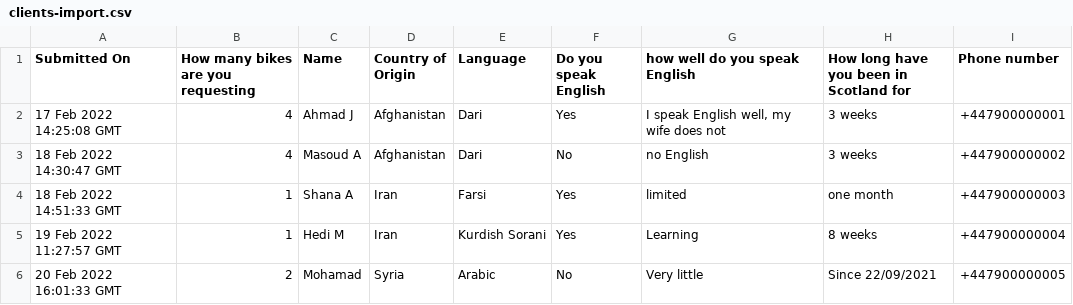
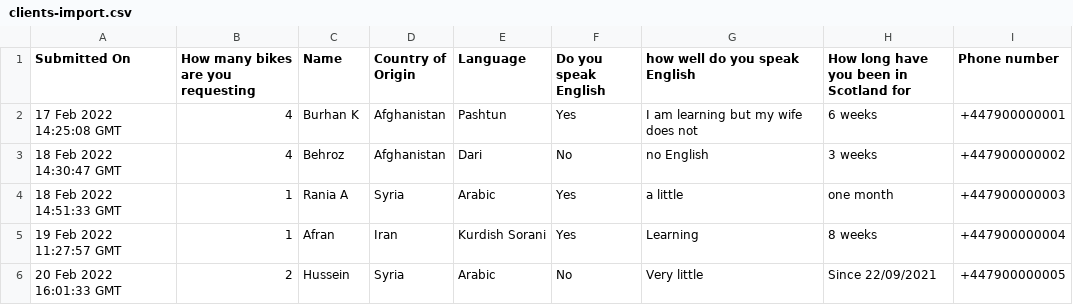
Before and after one commit to CodeYourFuture/scot-callback-cats, a CSV file: server/scripts/clients-import.csv, drawn as a sheet.

Commit message:
making mock data more consisten

```diff
--- a/server/scripts/clients-import.csv
+++ b/server/scripts/clients-import.csv
@@ -1,6 +1,6 @@
 Submitted On,How many bikes are you requesting,Name,Country of Origin,Language,Do you speak English,how well do you speak English,How long have you been in Scotland for,Phone number
-17 Feb 2022 14:25:08 GMT,4,Ahmad J,Afghanistan,Dari,Yes,"I speak English well, my wife does not",3 weeks,+447900000001
-18 Feb 2022 14:30:47 GMT,4,Masoud A,Afghanistan,Dari,No,no English,3 weeks,+447900000002
-18 Feb 2022 14:51:33 GMT,1,Shana A,Iran,Farsi,Yes,limited,one month,+447900000003
-19 Feb 2022 11:27:57 GMT,1,Hedi M,Iran,Kurdish Sorani,Yes,Learning,8 weeks,+447900000004
-20 Feb 2022 16:01:33 GMT,2,Mohamad,Syria,Arabic,No,Very little,Since 22/09/2021,+447900000005
+17 Feb 2022 14:25:08 GMT,4,Burhan K,Afghanistan,Pashtun,Yes,"I am learning but my wife does not",6 weeks,+447900000001
+18 Feb 2022 14:30:47 GMT,4,Behroz,Afghanistan,Dari,No,no English,3 weeks,+447900000002
+18 Feb 2022 14:51:33 GMT,1,Rania A,Syria,Arabic,Yes,a little,one month,+447900000003
+19 Feb 2022 11:27:57 GMT,1,Afran,Iran,Kurdish Sorani,Yes,Learning,8 weeks,+447900000004
+20 Feb 2022 16:01:33 GMT,2,Hussein,Syria,Arabic,No,Very little,Since 22/09/2021,+447900000005
```
Also changed, not shown: 1 other file.
